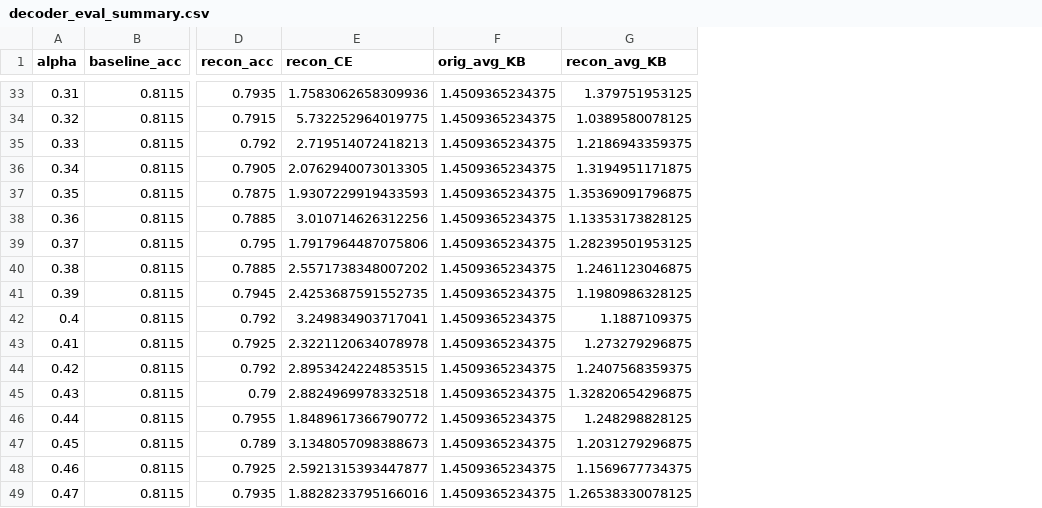
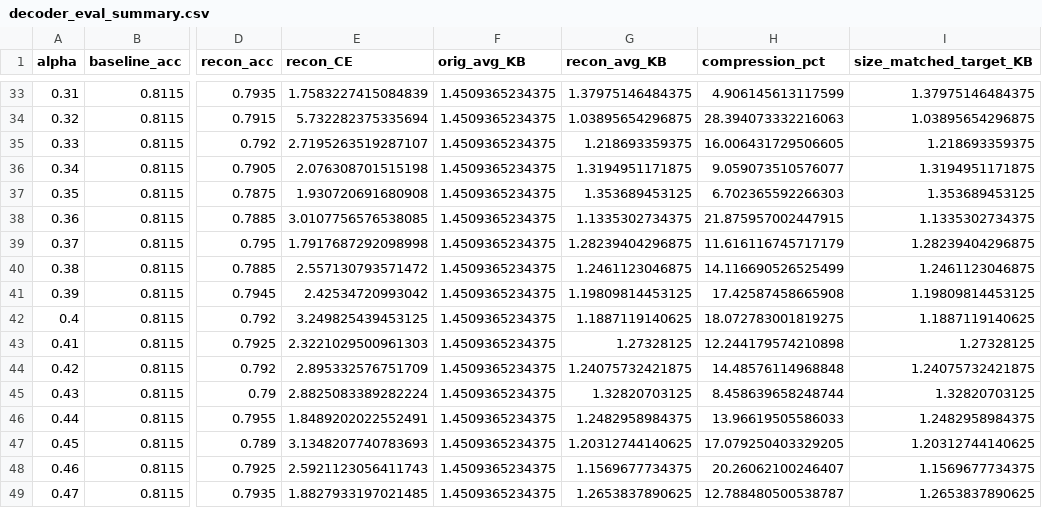
Before and after one commit to Rishabh-Ranjan-jp/TaskAwareCompressor, a CSV file: HyperparameterSweep/hyperparam_MR_alpha_sigmoid_decoders/decoder_eval_summary.csv, drawn as a sheet; only a part is shown, gaps mark what is left out; the diff covers the shown part only; the diff names each change by its address in the sheet, - before the commit and + after, or states it on an @@ line.

```diff
--- a/HyperparameterSweep/hyperparam_MR_alpha_sigmoid_decoders/decoder_eval_summary.csv
+++ b/HyperparameterSweep/hyperparam_MR_alpha_sigmoid_decoders/decoder_eval_summary.csv
+column H (compression_pct), rows 33-49: 4.906145613117599 | 28.394073332216063 | 16.006431729506605 | 9.059073510576077 | 6.702365592266303 | 21.875957002447915 | 11.616116745717179 | 14.116690526525499 | 17.42587458665908 | 18.072783001819275 | 12.244179574210898 | 14.48576114968848 | 8.458639658248744 | 13.96619505586033 | 17.079250403329205 | 20.26062100246407 | 12.788480500538787
+column I (size_matched_target_KB), rows 33-49: 1.37975146484375 | 1.03895654296875 | 1.218693359375 | 1.3194951171875 | 1.353689453125 | 1.1335302734375 | 1.28239404296875 | 1.2461123046875 | 1.19809814453125 | 1.1887119140625 | 1.27328125 | 1.24075732421875 | 1.32820703125 | 1.2482958984375 | 1.20312744140625 | 1.1569677734375 | 1.2653837890625
-E33 (recon_CE): 1.7583062658309936
+E33 (recon_CE): 1.7583227415084839
-G33 (recon_avg_KB): 1.379751953125
+G33 (recon_avg_KB): 1.37975146484375
-E34 (recon_CE): 5.732252964019775
+E34 (recon_CE): 5.732282375335694
-G34 (recon_avg_KB): 1.0389580078125
+G34 (recon_avg_KB): 1.03895654296875
-E35 (recon_CE): 2.719514072418213
+E35 (recon_CE): 2.7195263519287107
-G35 (recon_avg_KB): 1.2186943359375
+G35 (recon_avg_KB): 1.218693359375
-E36 (recon_CE): 2.0762940073013305
+E36 (recon_CE): 2.076308701515198
-E37 (recon_CE): 1.9307229919433593
+E37 (recon_CE): 1.930720691680908
-G37 (recon_avg_KB): 1.35369091796875
+G37 (recon_avg_KB): 1.353689453125
-E38 (recon_CE): 3.010714626312256
+E38 (recon_CE): 3.0107756576538085
-G38 (recon_avg_KB): 1.13353173828125
+G38 (recon_avg_KB): 1.1335302734375
-E39 (recon_CE): 1.7917964487075806
+E39 (recon_CE): 1.7917687292098998
-G39 (recon_avg_KB): 1.28239501953125
+G39 (recon_avg_KB): 1.28239404296875
-E40 (recon_CE): 2.5571738348007202
+E40 (recon_CE): 2.557130793571472
-E41 (recon_CE): 2.4253687591552735
+E41 (recon_CE): 2.42534720993042
-G41 (recon_avg_KB): 1.1980986328125
+G41 (recon_avg_KB): 1.19809814453125
-E42 (recon_CE): 3.249834903717041
+E42 (recon_CE): 3.249825439453125
-G42 (recon_avg_KB): 1.1887109375
+G42 (recon_avg_KB): 1.1887119140625
-E43 (recon_CE): 2.3221120634078978
+E43 (recon_CE): 2.3221029500961303
-G43 (recon_avg_KB): 1.273279296875
+G43 (recon_avg_KB): 1.27328125
-E44 (recon_CE): 2.8953424224853515
+E44 (recon_CE): 2.895332576751709
-G44 (recon_avg_KB): 1.2407568359375
+G44 (recon_avg_KB): 1.24075732421875
-E45 (recon_CE): 2.8824969978332518
+E45 (recon_CE): 2.8825083389282224
-G45 (recon_avg_KB): 1.32820654296875
+G45 (recon_avg_KB): 1.32820703125
-E46 (recon_CE): 1.8489617366790772
+E46 (recon_CE): 1.8489202022552491
-G46 (recon_avg_KB): 1.248298828125
+G46 (recon_avg_KB): 1.2482958984375
-E47 (recon_CE): 3.1348057098388673
+E47 (recon_CE): 3.1348207740783693
-G47 (recon_avg_KB): 1.2031279296875
+G47 (recon_avg_KB): 1.20312744140625
-E48 (recon_CE): 2.5921315393447877
+E48 (recon_CE): 2.5921123056411743
-E49 (recon_CE): 1.8828233795166016
+E49 (recon_CE): 1.8827933197021485
-G49 (recon_avg_KB): 1.26538330078125
+G49 (recon_avg_KB): 1.2653837890625
```
Also changed, not shown: 151 edited cells elsewhere in this file, HyperparameterSweep/hyperparam_MR_alpha_tanh_decoders/decoder_eval_summary.csv, HyperparameterSweep/hyperparam_simple_alpha_sigmoid_decoders/decoder_eval_summary.csv, 2 other files.
